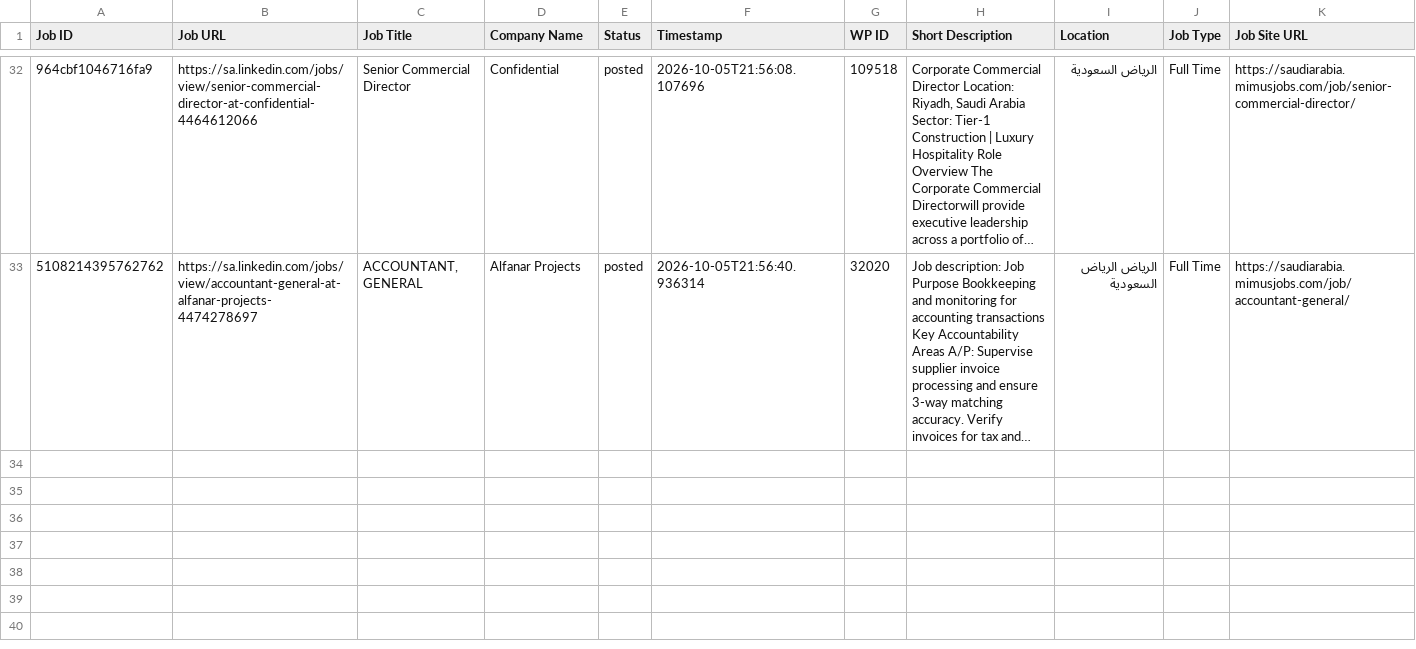
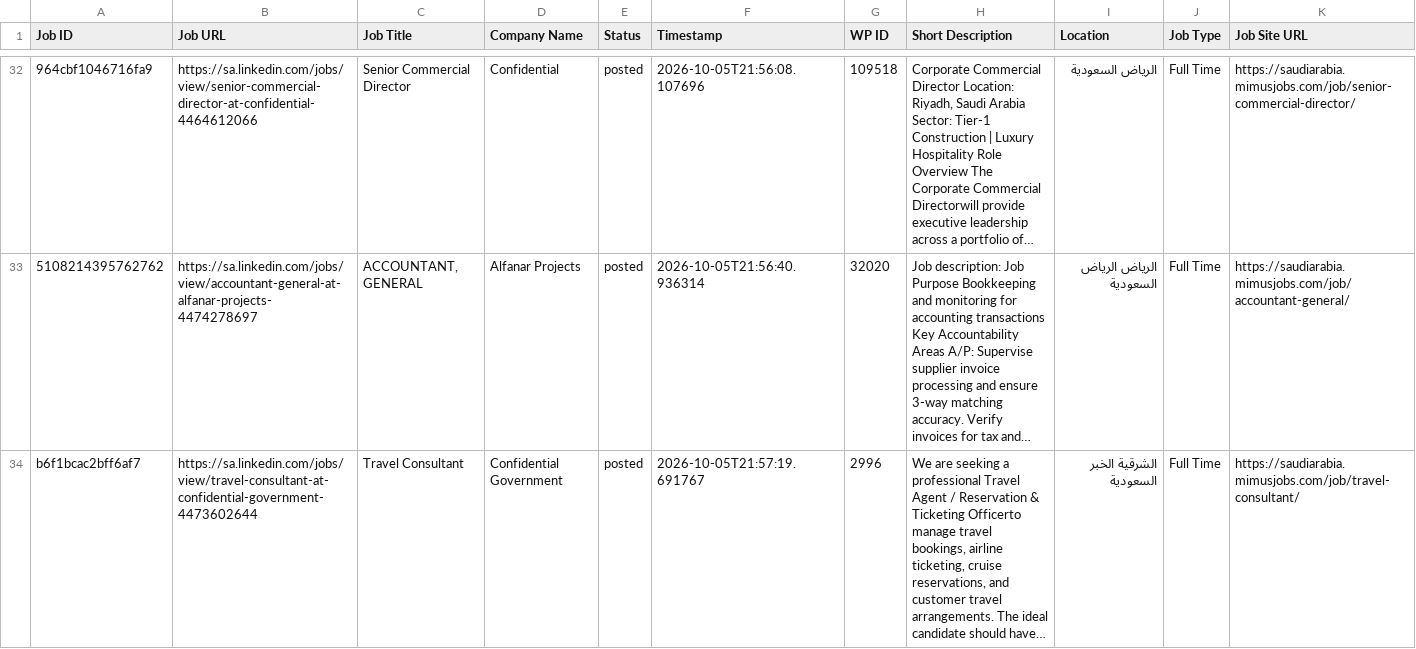
Before and after one commit to projectfetcher/salinkedin, a CSV file: processed_jobs_saudi_arabia.csv, drawn as a sheet; only a part is shown, gaps mark what is left out; the diff names each change by its address in the sheet, - before the commit and + after, or states it on an @@ line.

```diff
--- a/processed_jobs_saudi_arabia.csv
+++ b/processed_jobs_saudi_arabia.csv
+row 34: b6f1bcac2bff6af7 | https://sa.linkedin.com/jobs/view/travel-consultant-at-confidential-government-4473602644 | Travel Consultant | Confidential Government | posted | 2026-10-05T21:57:19.691767 | 2996 | We are seeking a professional Travel Agent / Reservation & Ticketing Officerto manage travel bookings, airline ticketing, cruise reservations, and customer travel arrangements. The ideal candidate should have… | الشرقية الخبر السعودية | Full Time | https://saudiarabia.mimusjobs.com/job/travel-consultant/
```
